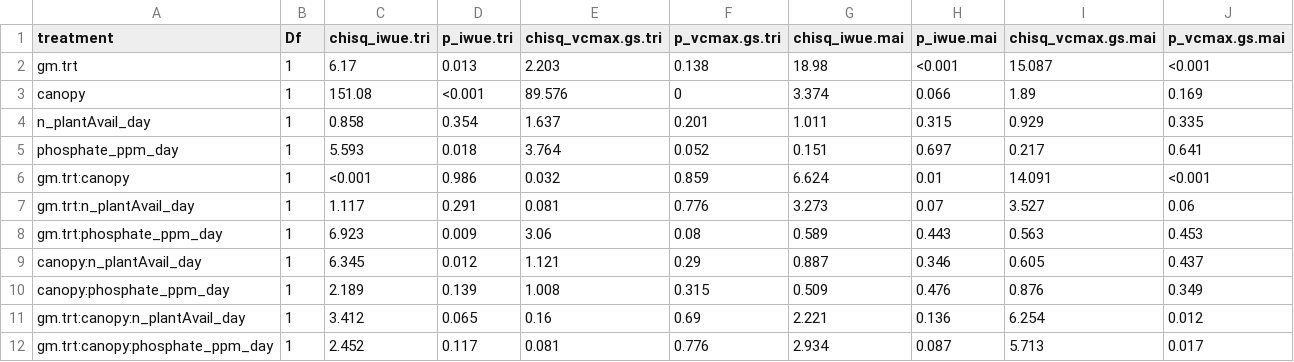
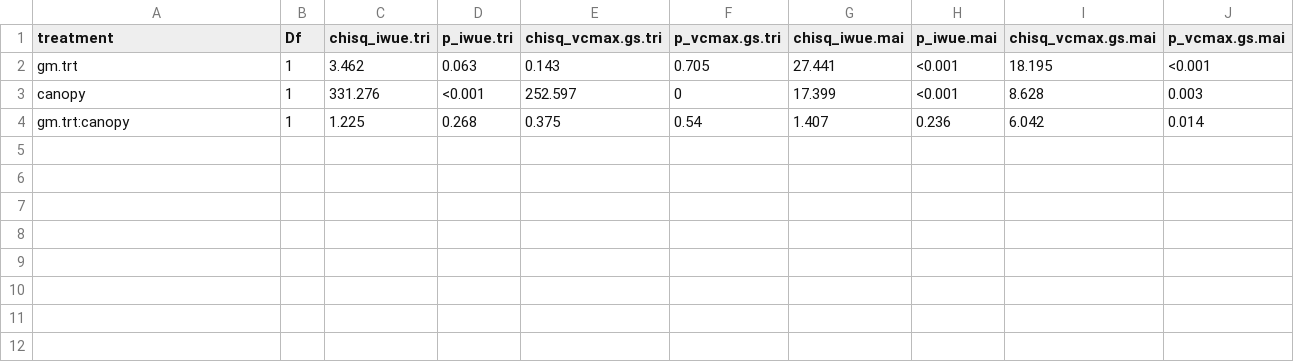
Before and after one commit to eaperkowski/2023_TT_phys, a CSV file: drafts/tables/TT23_table4_iWUE_vcmaxgs.csv, drawn as a sheet.

```diff
--- a/drafts/tables/TT23_table4_iWUE_vcmaxgs.csv
+++ b/drafts/tables/TT23_table4_iWUE_vcmaxgs.csv
@@ -1,12 +1,4 @@
 "treatment","Df","chisq_iwue.tri","p_iwue.tri","chisq_vcmax.gs.tri","p_vcmax.gs.tri","chisq_iwue.mai","p_iwue.mai","chisq_vcmax.gs.mai","p_vcmax.gs.mai"
-"gm.trt",1,"6.17","0.013",2.203,0.138,18.98,"<0.001",15.087,"<0.001"
-"canopy",1,"151.08","<0.001",89.576,0,3.374,"0.066",1.89,"0.169"
-"n_plantAvail_day",1,"0.858","0.354",1.637,0.201,1.011,"0.315",0.929,"0.335"
-"phosphate_ppm_day",1,"5.593","0.018",3.764,0.052,0.151,"0.697",0.217,"0.641"
-"gm.trt:canopy",1,"<0.001","0.986",0.032,0.859,6.624,"0.01",14.091,"<0.001"
-"gm.trt:n_plantAvail_day",1,"1.117","0.291",0.081,0.776,3.273,"0.07",3.527,"0.06"
-"gm.trt:phosphate_ppm_day",1,"6.923","0.009",3.06,0.08,0.589,"0.443",0.563,"0.453"
-"canopy:n_plantAvail_day",1,"6.345","0.012",1.121,0.29,0.887,"0.346",0.605,"0.437"
-"canopy:phosphate_ppm_day",1,"2.189","0.139",1.008,0.315,0.509,"0.476",0.876,"0.349"
-"gm.trt:canopy:n_plantAvail_day",1,"3.412","0.065",0.16,0.69,2.221,"0.136",6.254,"0.012"
-"gm.trt:canopy:phosphate_ppm_day",1,"2.452","0.117",0.081,0.776,2.934,"0.087",5.713,"0.017"
+"gm.trt",1,3.462,"0.063",0.143,0.705,27.441,"<0.001",18.195,"<0.001"
+"canopy",1,331.276,"<0.001",252.597,0,17.399,"<0.001",8.628,"0.003"
+"gm.trt:canopy",1,1.225,"0.268",0.375,0.54,1.407,"0.236",6.042,"0.014"
```
Also changed, not shown: drafts/tables/TT23_table2_gas_exchange.csv, drafts/tables/TT23_table3_photoCapacity.csv, 8 other files.
